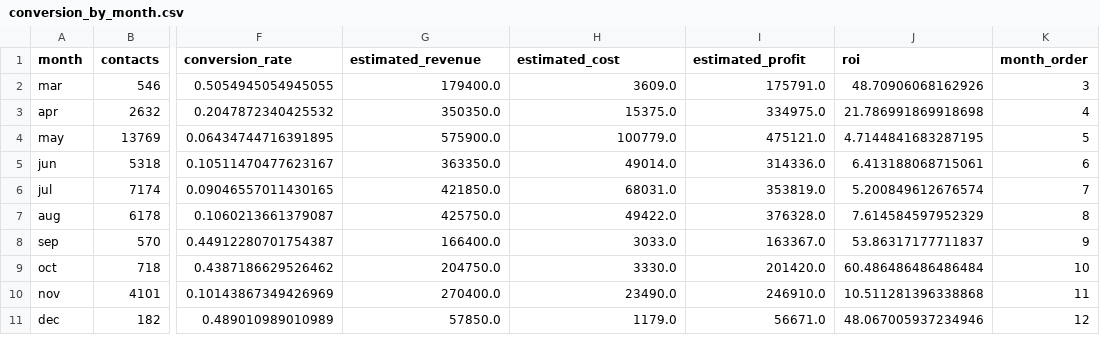
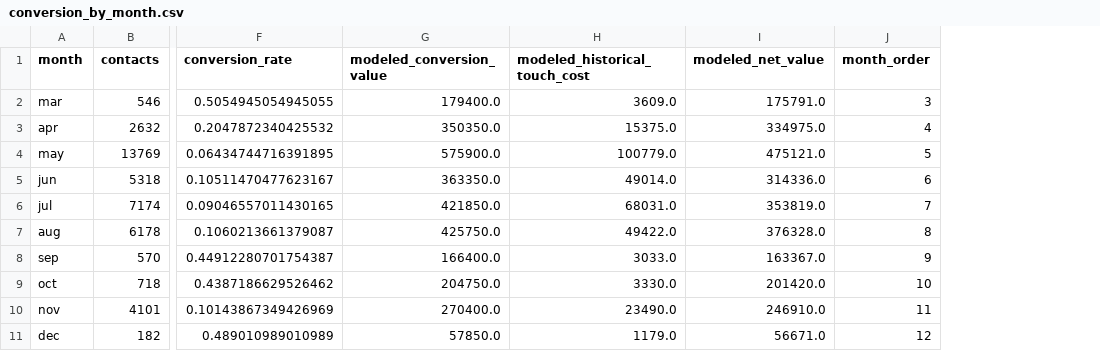
Before and after one commit to zhengyb-hub/bank-marketing-campaign-analytics, a CSV file: data/processed/conversion_by_month.csv, drawn as a sheet; only a part is shown, gaps mark what is left out; the diff names each change by its address in the sheet, - before the commit and + after, or states it on an @@ line.

```diff
--- a/data/processed/conversion_by_month.csv
+++ b/data/processed/conversion_by_month.csv
-column J (roi), rows 2-11: 48.70906068162926 | 21.786991869918698 | 4.7144841683287195 | 6.413188068715061 | 5.200849612676574 | 7.614584597952329 | 53.86317177711837 | 60.486486486486484 | 10.511281396338868 | 48.067005937234946
-G1: estimated_revenue
+G1: modeled_conversion_value
-H1: estimated_cost
+H1: modeled_historical_touch_cost
-I1: estimated_profit
+I1: modeled_net_value
```
Also changed, not shown: data/processed/conversion_by_campaign_frequency.csv, data/processed/conversion_by_contact_method.csv, 26 other files.
